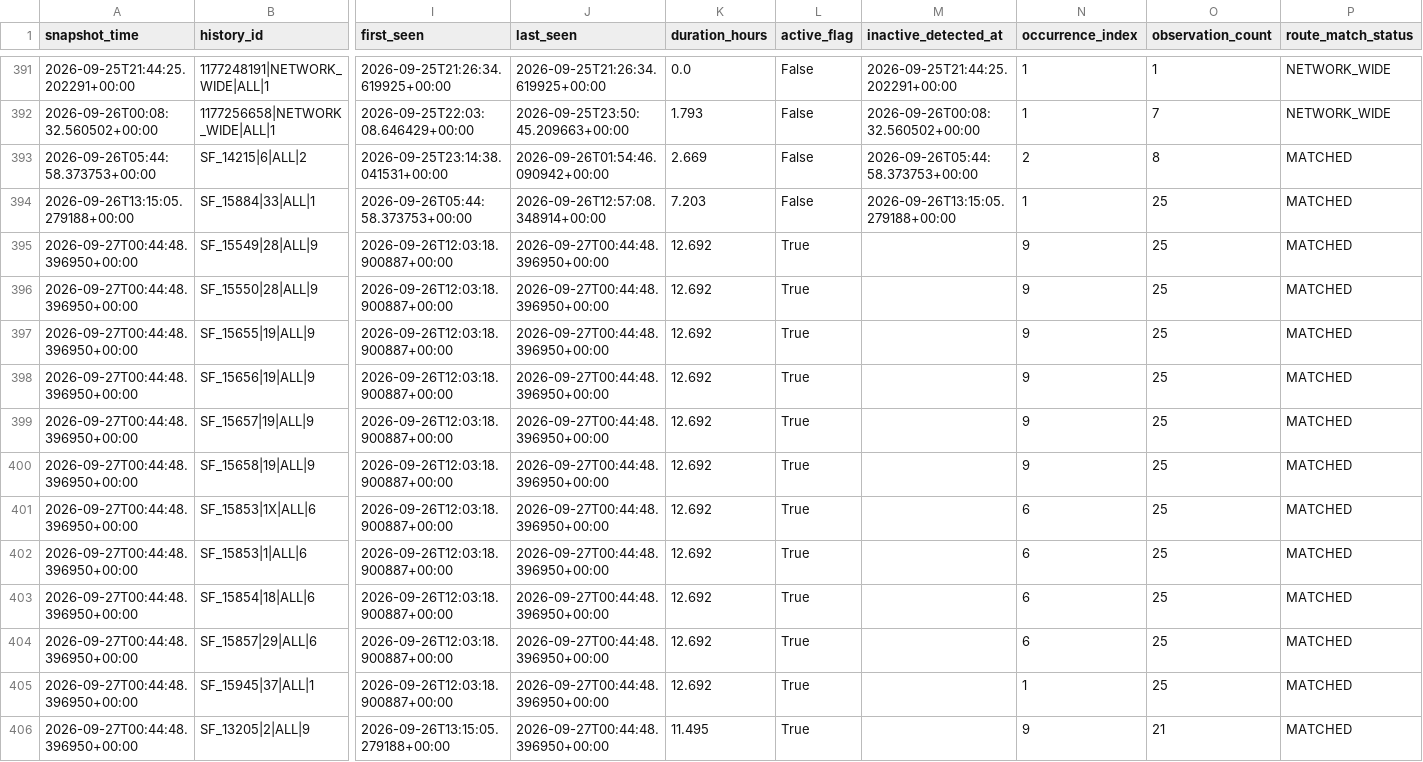
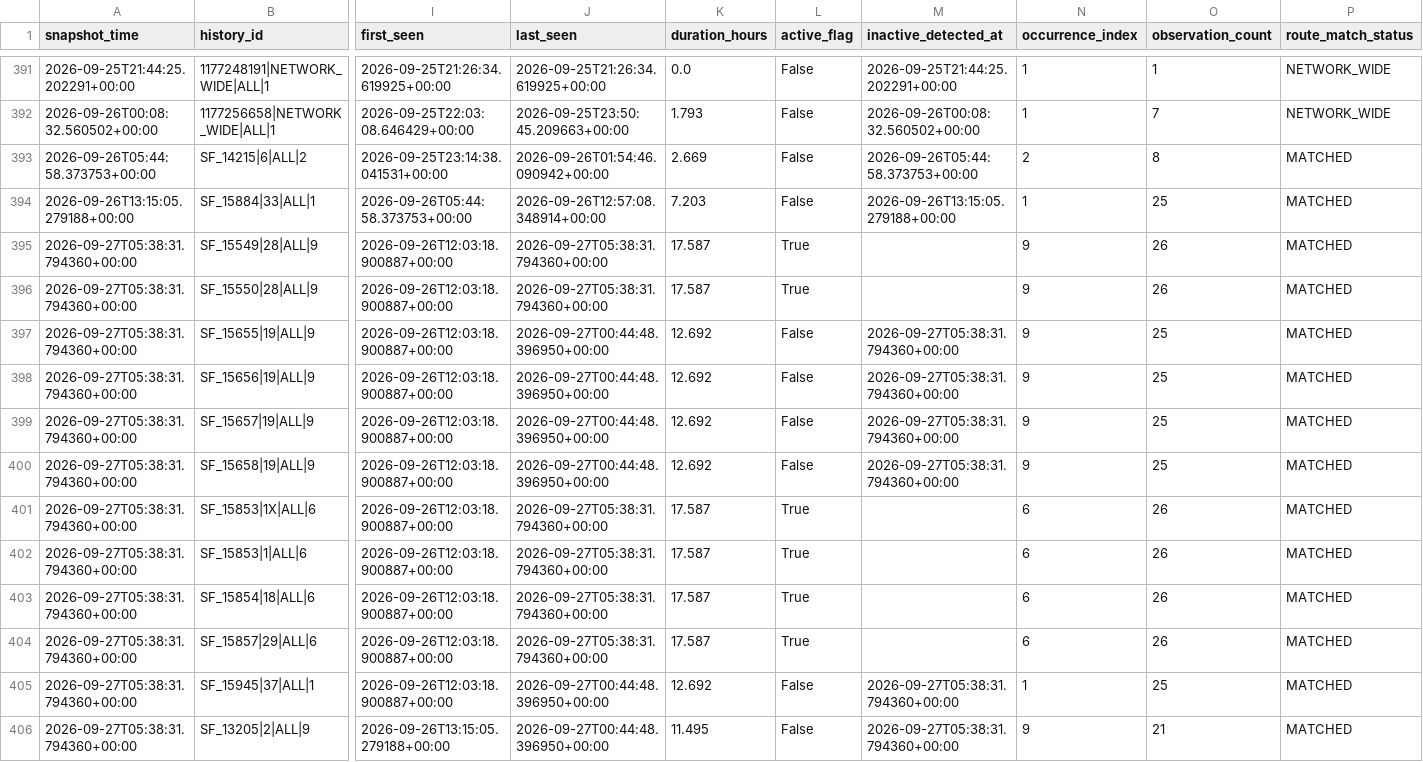
Before and after one commit to ksitcode00/sf-transit-pulse-site, a CSV file: site/data/tableau/feature6_service_disruptions.csv, drawn as a sheet; only a part is shown, gaps mark what is left out; the diff covers the shown part only; the diff names each change by its address in the sheet, - before the commit and + after, or states it on an @@ line.

```diff
--- a/site/data/tableau/feature6_service_disruptions.csv
+++ b/site/data/tableau/feature6_service_disruptions.csv
-A395:A406 (snapshot_time): 2026-09-27T00:44:48.396950+00:00
+A395:A406 (snapshot_time): 2026-09-27T05:38:31.794360+00:00
-J395:J396 (last_seen): 2026-09-27T00:44:48.396950+00:00
+J395:J396 (last_seen): 2026-09-27T05:38:31.794360+00:00
-K395:K396 (duration_hours): 12.692
+K395:K396 (duration_hours): 17.587
-O395:O396 (observation_count): 25
+O395:O396 (observation_count): 26
-L397:L400 (active_flag): True
+L397:L400 (active_flag): False
-M397:M400 (inactive_detected_at): (empty)
+M397:M400 (inactive_detected_at): 2026-09-27T05:38:31.794360+00:00
-J401:J404 (last_seen): 2026-09-27T00:44:48.396950+00:00
+J401:J404 (last_seen): 2026-09-27T05:38:31.794360+00:00
-K401:K404 (duration_hours): 12.692
+K401:K404 (duration_hours): 17.587
-O401:O404 (observation_count): 25
+O401:O404 (observation_count): 26
-L405:L406 (active_flag): True
+L405:L406 (active_flag): False
-M405:M406 (inactive_detected_at): (empty)
+M405:M406 (inactive_detected_at): 2026-09-27T05:38:31.794360+00:00
```
Also changed, not shown: 1 added row and 89 edited cells elsewhere in this file, 7 other files.
